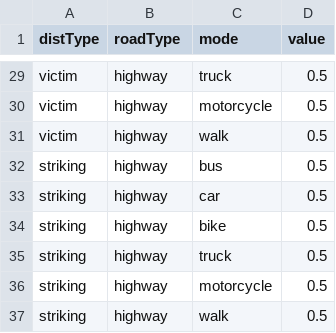
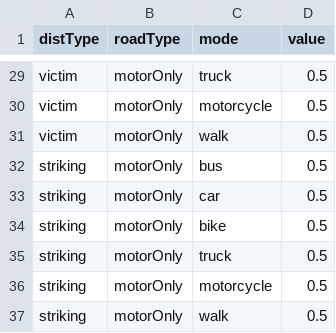
Before and after one commit to syounkin/ITHIM, a CSV file: inst/SiN.csv, drawn as a sheet; only a part is shown, gaps mark what is left out; the diff covers the shown part only; the diff names each change by its address in the sheet, - before the commit and + after, or states it on an @@ line.

```diff
--- a/inst/SiN.csv
+++ b/inst/SiN.csv
-B29:B37 (roadType): highway
+B29:B37 (roadType): motorOnly
```
Also changed, not shown: 27 edited cells elsewhere in this file, inst/distByRoadTypeBaseline.csv, inst/distByRoadTypeScenario.csv, 6 other files.
